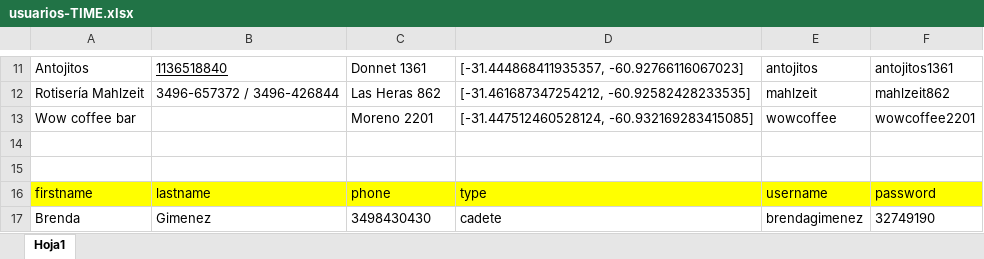
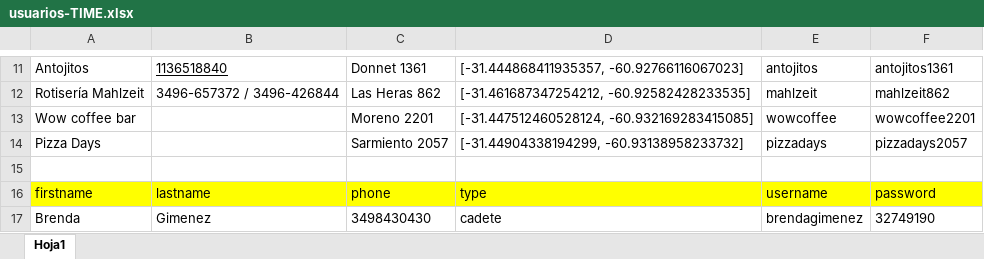
Before and after one commit to franciscocaloia/taxi-moto, an Excel workbook: usuarios-TIME.xlsx, sheet Hoja1, drawn as a sheet; only a part is shown, gaps mark what is left out; values as stored, in another font and other column widths than the file's, no borders; the diff names each change by its address in the sheet, - before the commit and + after, or states it on an @@ line.

```diff
--- a/usuarios-TIME.xlsx (sheet Hoja1)
+++ b/usuarios-TIME.xlsx (sheet Hoja1)
-row 14: (empty)
+row 14: Pizza Days |  | Sarmiento 2057 | [-31.44904338194299, -60.93138958233732] | pizzadays | pizzadays2057
```
Also changed, not shown: 15 other files.
